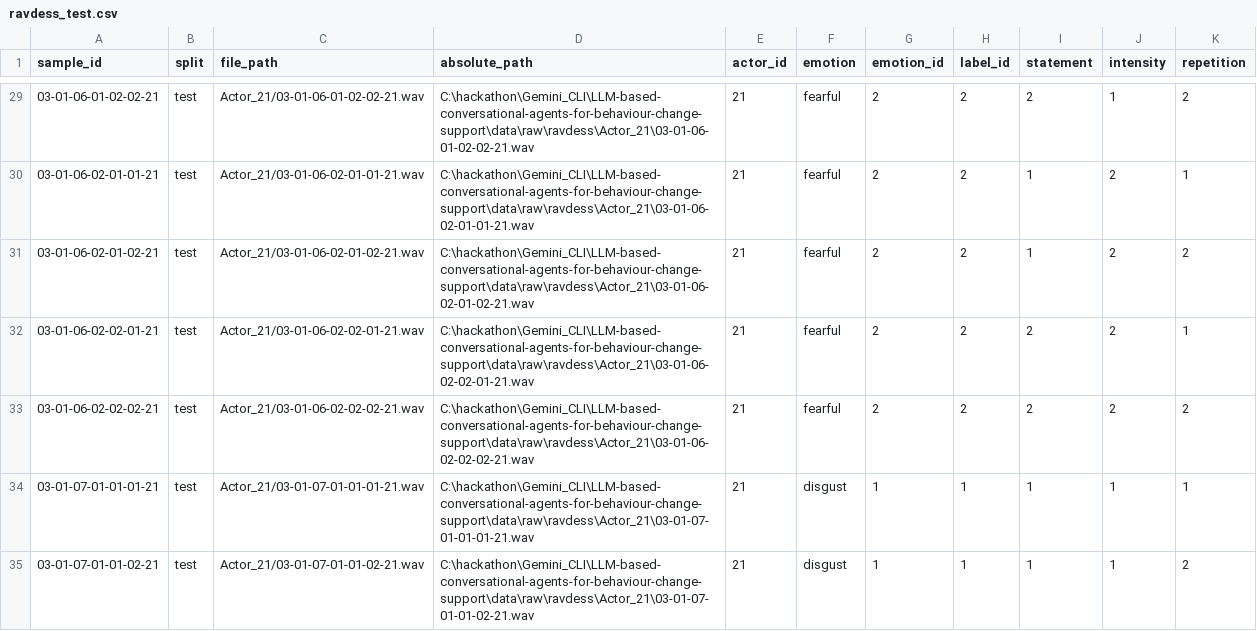
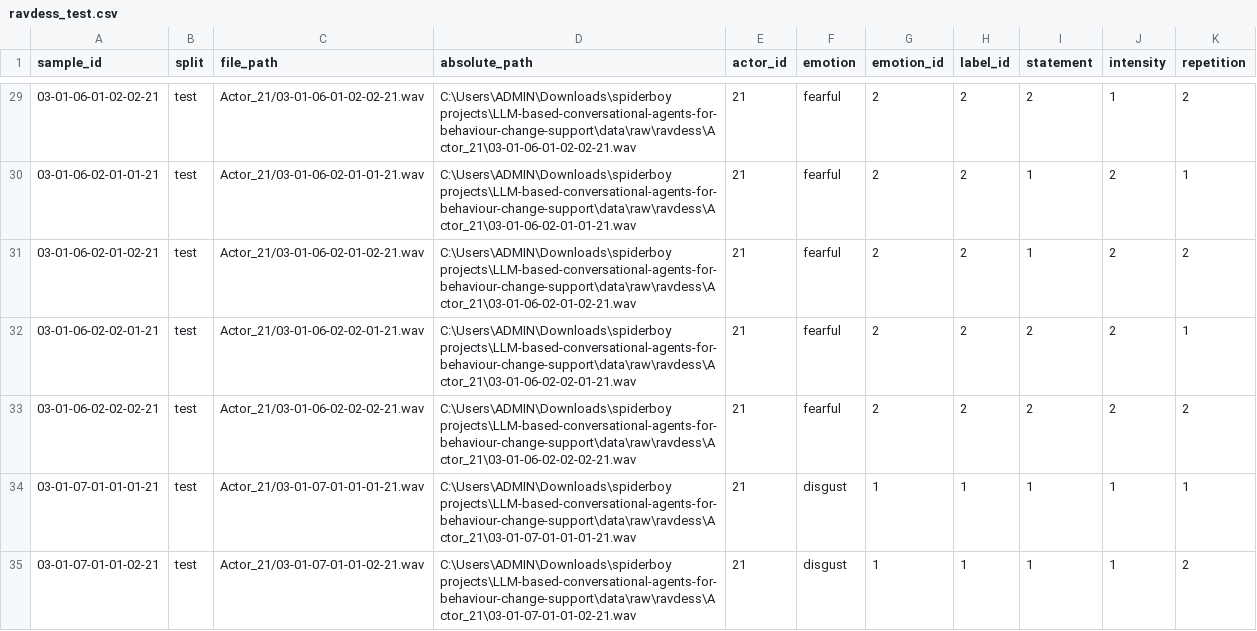
Before and after one commit to veeda241/EMORA, a CSV file: data/processed/ravdess/ravdess_test.csv, drawn as a sheet; only a part is shown, gaps mark what is left out; the diff covers the shown part only.

Commit message:
data: regenerate RAVDESS processed outputs with correct absolute paths
Previous outputs had hardcoded paths from C:\hackathon\Gemini_CLI\...
(a different machine). Regenerated with audio-validated paths for this
machine after downloading the RAVDESS WAV files.

Split: 768 train / 192 validation / 192 test (actor-disjoint)
Labels: angry, disgust, fearful, happy, sad, surprised

```diff
--- a/data/processed/ravdess/ravdess_test.csv
+++ b/data/processed/ravdess/ravdess_test.csv
@@ -29,7 +29,7 @@ sample_id,split,file_path,absolute_path,actor_id,emotion,emotion_id,label_id,sta
-03-01-06-01-02-02-21,test,Actor_21/03-01-06-01-02-02-21.wav,C:\hackathon\Gemini_CLI\LLM-based-conversational-agents-for-behaviour-change-support\data\raw\ravdess\Actor_21\03-01-06-01-02-02-21.wav,21,fearful,2,2,2,1,2
-03-01-06-02-01-01-21,test,Actor_21/03-01-06-02-01-01-21.wav,C:\hackathon\Gemini_CLI\LLM-based-conversational-agents-for-behaviour-change-support\data\raw\ravdess\Actor_21\03-01-06-02-01-01-21.wav,21,fearful,2,2,1,2,1
-03-01-06-02-01-02-21,test,Actor_21/03-01-06-02-01-02-21.wav,C:\hackathon\Gemini_CLI\LLM-based-conversational-agents-for-behaviour-change-support\data\raw\ravdess\Actor_21\03-01-06-02-01-02-21.wav,21,fearful,2,2,1,2,2
-03-01-06-02-02-01-21,test,Actor_21/03-01-06-02-02-01-21.wav,C:\hackathon\Gemini_CLI\LLM-based-conversational-agents-for-behaviour-change-support\data\raw\ravdess\Actor_21\03-01-06-02-02-01-21.wav,21,fearful,2,2,2,2,1
-03-01-06-02-02-02-21,test,Actor_21/03-01-06-02-02-02-21.wav,C:\hackathon\Gemini_CLI\LLM-based-conversational-agents-for-behaviour-change-support\data\raw\ravdess\Actor_21\03-01-06-02-02-02-21.wav,21,fearful,2,2,2,2,2
-03-01-07-01-01-01-21,test,Actor_21/03-01-07-01-01-01-21.wav,C:\hackathon\Gemini_CLI\LLM-based-conversational-agents-for-behaviour-change-support\data\raw\ravdess\Actor_21\03-01-07-01-01-01-21.wav,21,disgust,1,1,1,1,1
-03-01-07-01-01-02-21,test,Actor_21/03-01-07-01-01-02-21.wav,C:\hackathon\Gemini_CLI\LLM-based-conversational-agents-for-behaviour-change-support\data\raw\ravdess\Actor_21\03-01-07-01-01-02-21.wav,21,disgust,1,1,1,1,2
+03-01-06-01-02-02-21,test,Actor_21/03-01-06-01-02-02-21.wav,C:\Users\ADMIN\Downloads\spiderboy projects\LLM-based-conversational-agents-for-behaviour-change-support\data\raw\ravdess\Actor_21\03-01-06-01-02-02-21.wav,21,fearful,2,2,2,1,2
+03-01-06-02-01-01-21,test,Actor_21/03-01-06-02-01-01-21.wav,C:\Users\ADMIN\Downloads\spiderboy projects\LLM-based-conversational-agents-for-behaviour-change-support\data\raw\ravdess\Actor_21\03-01-06-02-01-01-21.wav,21,fearful,2,2,1,2,1
+03-01-06-02-01-02-21,test,Actor_21/03-01-06-02-01-02-21.wav,C:\Users\ADMIN\Downloads\spiderboy projects\LLM-based-conversational-agents-for-behaviour-change-support\data\raw\ravdess\Actor_21\03-01-06-02-01-02-21.wav,21,fearful,2,2,1,2,2
+03-01-06-02-02-01-21,test,Actor_21/03-01-06-02-02-01-21.wav,C:\Users\ADMIN\Downloads\spiderboy projects\LLM-based-conversational-agents-for-behaviour-change-support\data\raw\ravdess\Actor_21\03-01-06-02-02-01-21.wav,21,fearful,2,2,2,2,1
+03-01-06-02-02-02-21,test,Actor_21/03-01-06-02-02-02-21.wav,C:\Users\ADMIN\Downloads\spiderboy projects\LLM-based-conversational-agents-for-behaviour-change-support\data\raw\ravdess\Actor_21\03-01-06-02-02-02-21.wav,21,fearful,2,2,2,2,2
+03-01-07-01-01-01-21,test,Actor_21/03-01-07-01-01-01-21.wav,C:\Users\ADMIN\Downloads\spiderboy projects\LLM-based-conversational-agents-for-behaviour-change-support\data\raw\ravdess\Actor_21\03-01-07-01-01-01-21.wav,21,disgust,1,1,1,1,1
+03-01-07-01-01-02-21,test,Actor_21/03-01-07-01-01-02-21.wav,C:\Users\ADMIN\Downloads\spiderboy projects\LLM-based-conversational-agents-for-behaviour-change-support\data\raw\ravdess\Actor_21\03-01-07-01-01-02-21.wav,21,disgust,1,1,1,1,2
```
Also changed, not shown: 185 edited cells elsewhere in this file, data/processed/ravdess/ravdess_validation.csv, 8 other files.
